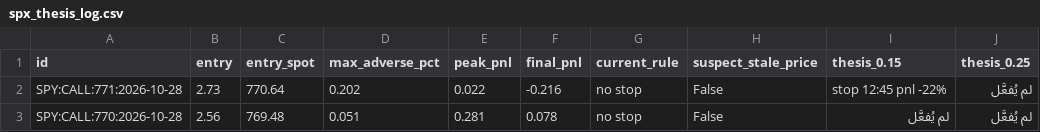
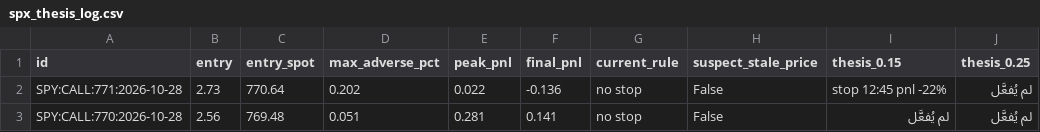
Before and after one commit to anwaralnayri1411-source/spx-bot, a CSV file: spx_thesis_log.csv, drawn as a sheet; only a part is shown; the diff names each change by its address in the sheet, - before the commit and + after, or states it on an @@ line.

```diff
--- a/spx_thesis_log.csv
+++ b/spx_thesis_log.csv
-F2 (final_pnl): -0.216
+F2 (final_pnl): -0.136
-F3 (final_pnl): 0.078
+F3 (final_pnl): 0.141
```
Also changed, not shown: live_quotes_log.csv, spx_track.csv.
